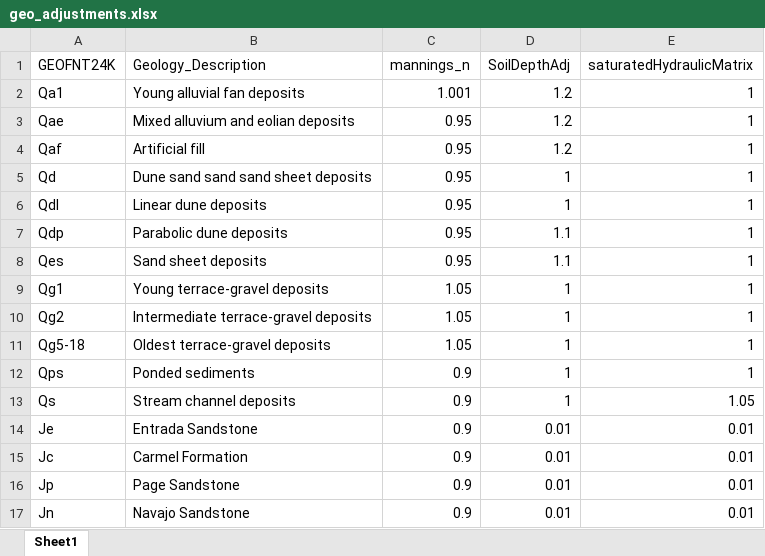
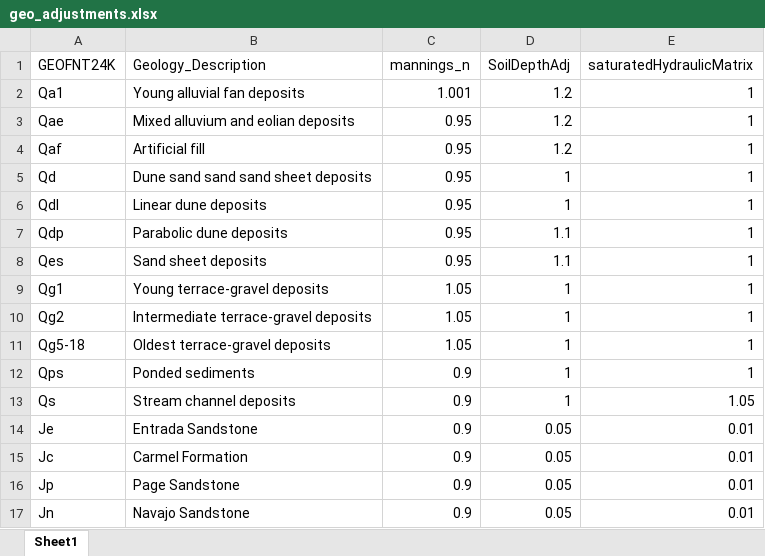
Before and after one commit to maxwell-miller-geo/desertHydro, an Excel workbook: inst/extdata/geo_adjustments.xlsx, sheet Sheet1, drawn as a sheet; values as stored, in another font and other column widths than the file's, no borders; the diff names each change by its address in the sheet, - before the commit and + after, or states it on an @@ line.

```diff
--- a/inst/extdata/geo_adjustments.xlsx (sheet Sheet1)
+++ b/inst/extdata/geo_adjustments.xlsx (sheet Sheet1)
-D14:D17 (SoilDepthAdj): 0.01
+D14:D17 (SoilDepthAdj): 0.05
```
Also changed, not shown: 3 other files.
